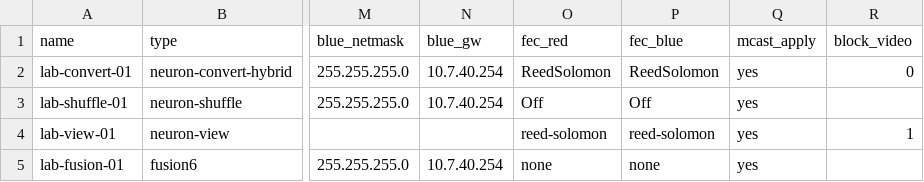
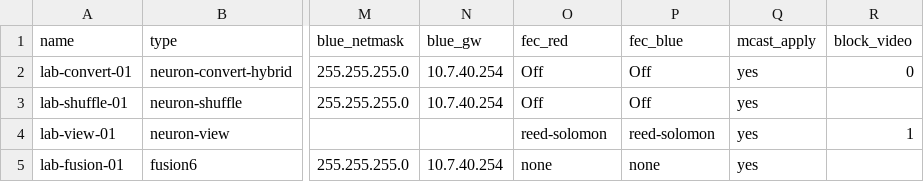
Before and after one commit to by-openclaw/go-acp, a CSV file: ansible/sites/lab/provisioning/devices.csv, drawn as a sheet; only a part is shown, gaps mark what is left out; the diff names each change by its address in the sheet, - before the commit and + after, or states it on an @@ line.

```diff
--- a/ansible/sites/lab/provisioning/devices.csv
+++ b/ansible/sites/lab/provisioning/devices.csv
-O2 (fec_red): ReedSolomon
+O2 (fec_red): Off
-P2 (fec_blue): ReedSolomon
+P2 (fec_blue): Off
```
Also changed, not shown: ansible/sites/lab/provisioning/values/lab-convert-01.csv.
